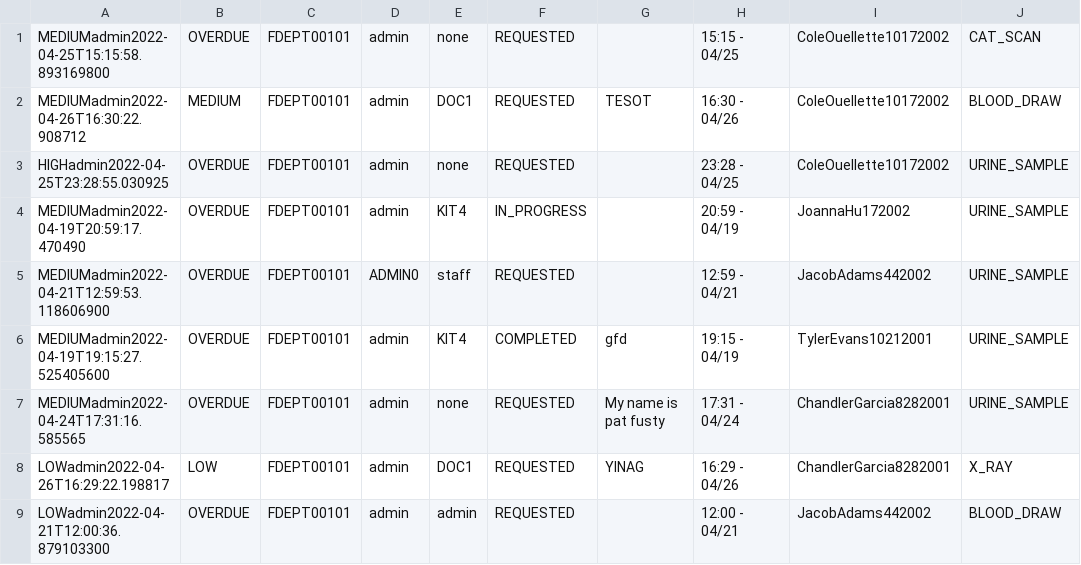
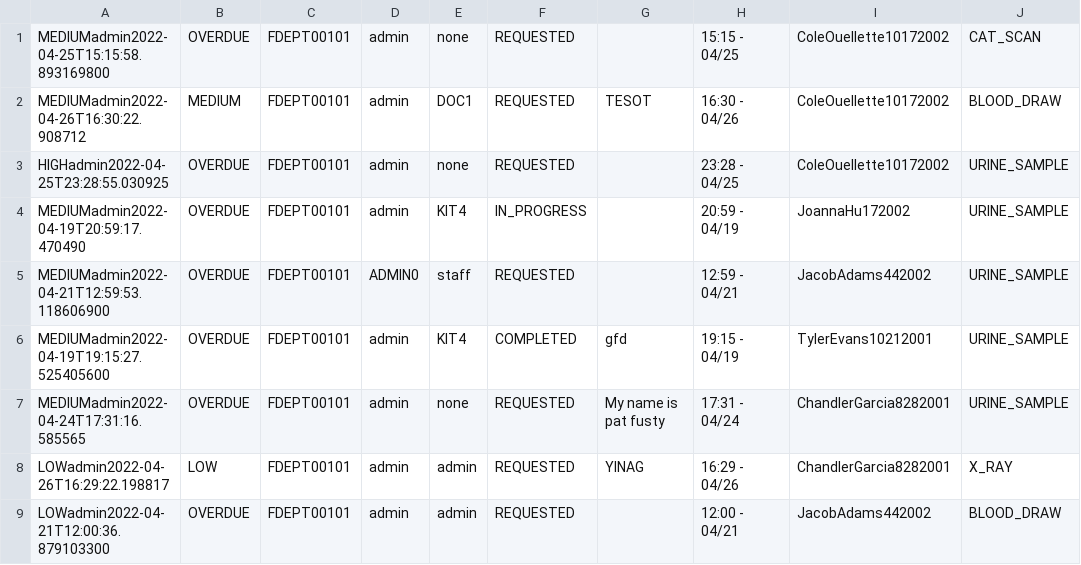
Before and after one commit to CS3733-D22-Team-D/CS3733-D22-Team-D-Application, a CSV file: LabRequest_save.csv, drawn as a sheet; only a part is shown; the diff names each change by its address in the sheet, - before the commit and + after, or states it on an @@ line.

```diff
--- a/LabRequest_save.csv
+++ b/LabRequest_save.csv
-E8: DOC1
+E8: admin
```
Also changed, not shown: Accounts_save.csv, 2 other files.
